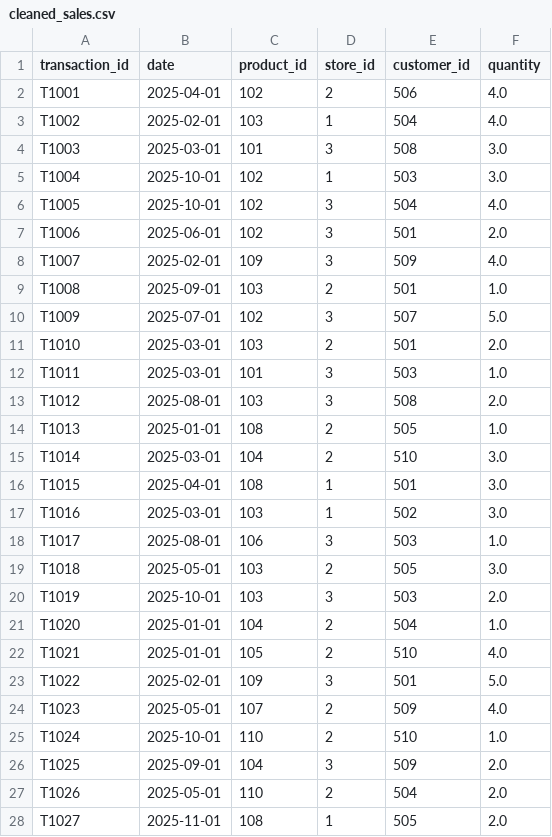
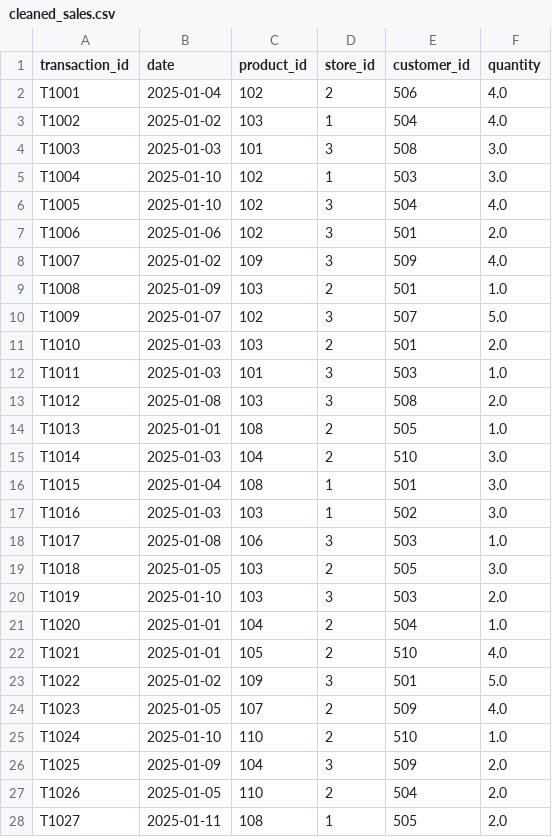
Before and after one commit to ap1911ak/sale-mart-pipeline, a CSV file: Raw_zone/cleaned_sales.csv, drawn as a sheet; only a part is shown; the diff covers the shown part only.

```diff
--- a/Raw_zone/cleaned_sales.csv
+++ b/Raw_zone/cleaned_sales.csv
@@ -1,28 +1,28 @@
 transaction_id,date,product_id,store_id,customer_id,quantity
-T1001,2025-04-01,102,2,506,4.0
-T1002,2025-02-01,103,1,504,4.0
-T1003,2025-03-01,101,3,508,3.0
-T1004,2025-10-01,102,1,503,3.0
-T1005,2025-10-01,102,3,504,4.0
-T1006,2025-06-01,102,3,501,2.0
-T1007,2025-02-01,109,3,509,4.0
-T1008,2025-09-01,103,2,501,1.0
-T1009,2025-07-01,102,3,507,5.0
-T1010,2025-03-01,103,2,501,2.0
-T1011,2025-03-01,101,3,503,1.0
-T1012,2025-08-01,103,3,508,2.0
+T1001,2025-01-04,102,2,506,4.0
+T1002,2025-01-02,103,1,504,4.0
+T1003,2025-01-03,101,3,508,3.0
+T1004,2025-01-10,102,1,503,3.0
+T1005,2025-01-10,102,3,504,4.0
+T1006,2025-01-06,102,3,501,2.0
+T1007,2025-01-02,109,3,509,4.0
+T1008,2025-01-09,103,2,501,1.0
+T1009,2025-01-07,102,3,507,5.0
+T1010,2025-01-03,103,2,501,2.0
+T1011,2025-01-03,101,3,503,1.0
+T1012,2025-01-08,103,3,508,2.0
 T1013,2025-01-01,108,2,505,1.0
-T1014,2025-03-01,104,2,510,3.0
-T1015,2025-04-01,108,1,501,3.0
-T1016,2025-03-01,103,1,502,3.0
-T1017,2025-08-01,106,3,503,1.0
-T1018,2025-05-01,103,2,505,3.0
-T1019,2025-10-01,103,3,503,2.0
+T1014,2025-01-03,104,2,510,3.0
+T1015,2025-01-04,108,1,501,3.0
+T1016,2025-01-03,103,1,502,3.0
+T1017,2025-01-08,106,3,503,1.0
+T1018,2025-01-05,103,2,505,3.0
+T1019,2025-01-10,103,3,503,2.0
 T1020,2025-01-01,104,2,504,1.0
 T1021,2025-01-01,105,2,510,4.0
-T1022,2025-02-01,109,3,501,5.0
-T1023,2025-05-01,107,2,509,4.0
-T1024,2025-10-01,110,2,510,1.0
-T1025,2025-09-01,104,3,509,2.0
-T1026,2025-05-01,110,2,504,2.0
-T1027,2025-11-01,108,1,505,2.0
+T1022,2025-01-02,109,3,501,5.0
+T1023,2025-01-05,107,2,509,4.0
+T1024,2025-01-10,110,2,510,1.0
+T1025,2025-01-09,104,3,509,2.0
+T1026,2025-01-05,110,2,504,2.0
+T1027,2025-01-11,108,1,505,2.0
```
Also changed, not shown: 7 edited cells elsewhere in this file, Raw_zone/cleaned_products.csv.
